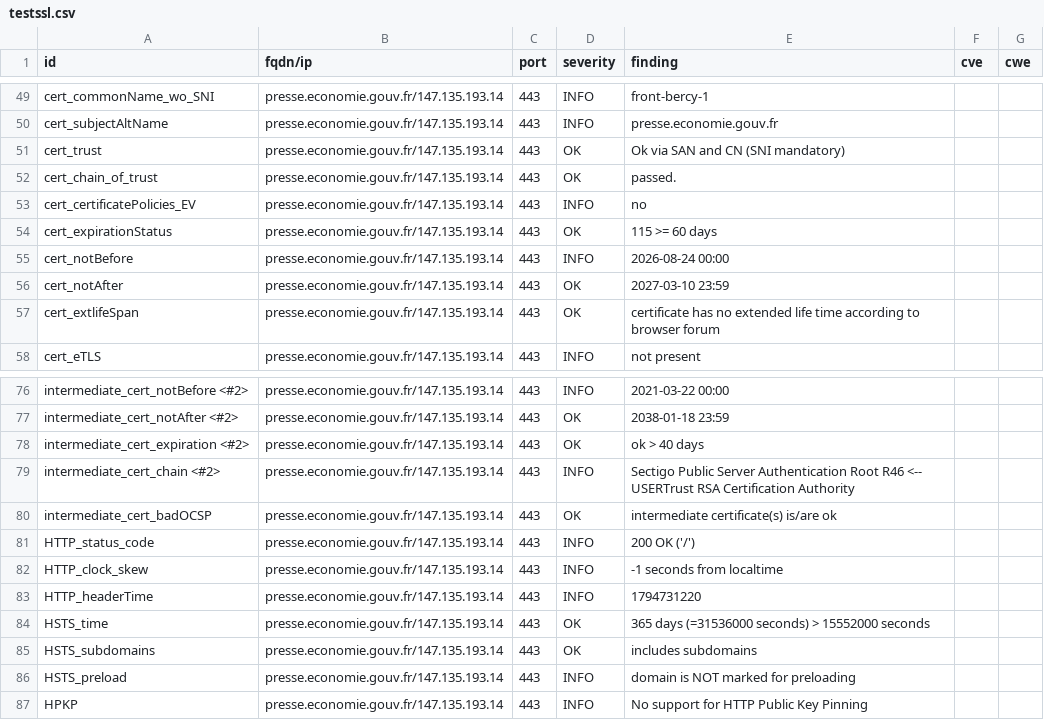
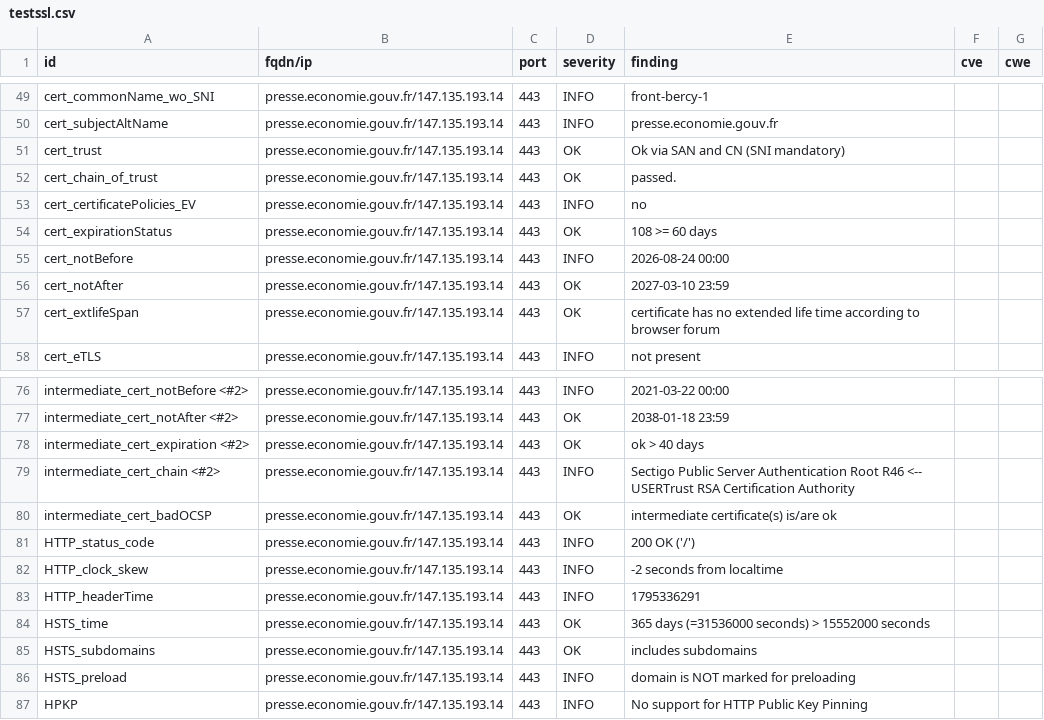
Before and after one commit to SIRCOM-BATN/dashlord, a CSV file: results/aHR0cHM6Ly9wcmVzc2UuZWNvbm9taWUuZ291di5mcg==/testssl.csv, drawn as a sheet; only a part is shown, gaps mark what is left out.

```diff
--- a/results/aHR0cHM6Ly9wcmVzc2UuZWNvbm9taWUuZ291di5mcg==/testssl.csv
+++ b/results/aHR0cHM6Ly9wcmVzc2UuZWNvbm9taWUuZ291di5mcg==/testssl.csv
@@ -53,3 +53,3 @@
 "cert_certificatePolicies_EV","presse.economie.gouv.fr/147.135.193.14","443","INFO","no","",""
-"cert_expirationStatus","presse.economie.gouv.fr/147.135.193.14","443","OK","115 >= 60 days","",""
+"cert_expirationStatus","presse.economie.gouv.fr/147.135.193.14","443","OK","108 >= 60 days","",""
 "cert_notBefore","presse.economie.gouv.fr/147.135.193.14","443","INFO","2026-08-24 00:00","",""
@@ -81,4 +81,4 @@
 "HTTP_status_code","presse.economie.gouv.fr/147.135.193.14","443","INFO","200 OK ('/')","",""
-"HTTP_clock_skew","presse.economie.gouv.fr/147.135.193.14","443","INFO","-1 seconds from localtime","",""
-"HTTP_headerTime","presse.economie.gouv.fr/147.135.193.14","443","INFO","1794731220","",""
+"HTTP_clock_skew","presse.economie.gouv.fr/147.135.193.14","443","INFO","-2 seconds from localtime","",""
+"HTTP_headerTime","presse.economie.gouv.fr/147.135.193.14","443","INFO","1795336291","",""
 "HSTS_time","presse.economie.gouv.fr/147.135.193.14","443","OK","365 days (=31536000 seconds) > 15552000 seconds","",""
```
Also changed, not shown: 12 other files.
